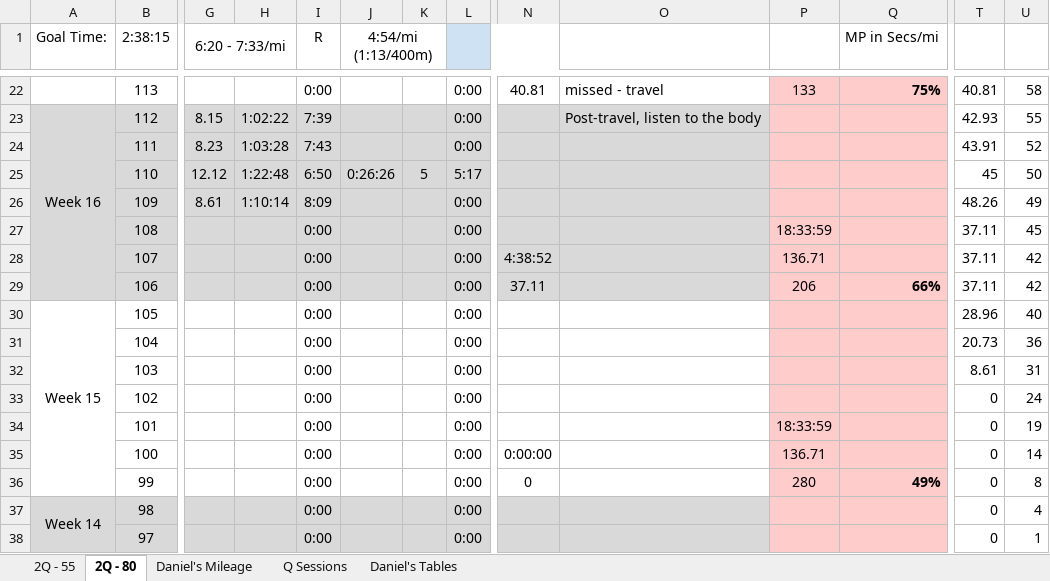
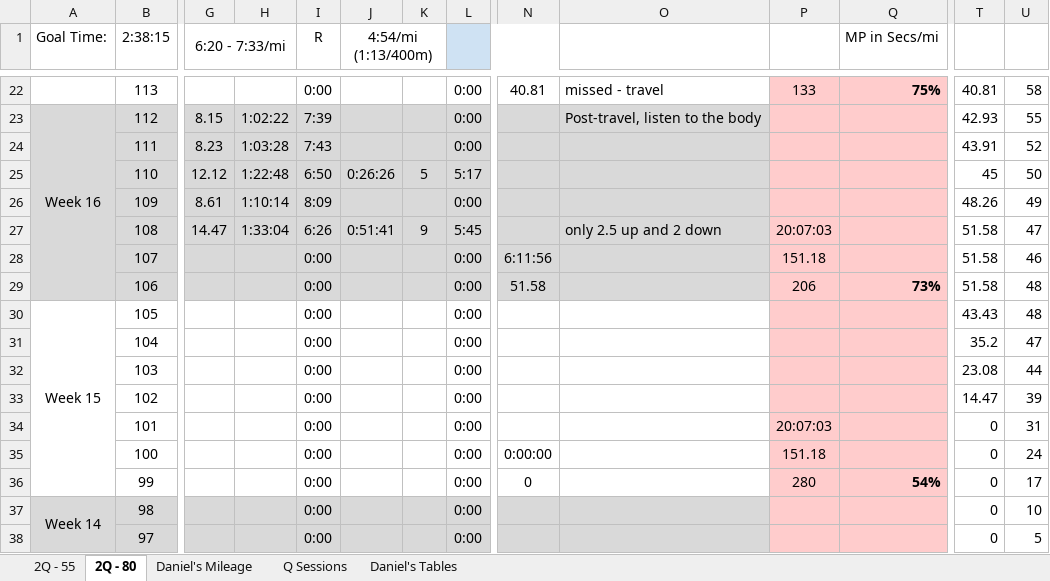
Before and after one commit to danmcgraw94/Running, an Excel workbook: TrainingPlans/CHI 2025 Daniels.xlsx, sheet 2Q - 80, drawn as a sheet; only a part is shown, gaps mark what is left out; values as stored, in another font and other column widths than the file's, no borders; the diff covers the shown part only; the diff names each change by its address in the sheet, - before the commit and + after, or states it on an @@ line.

Commit message:
update

```diff
--- a/TrainingPlans/CHI 2025 Daniels.xlsx (sheet 2Q - 80)
+++ b/TrainingPlans/CHI 2025 Daniels.xlsx (sheet 2Q - 80)
-G27 (6:20 - 7:33/mi): (empty)
+G27 (6:20 - 7:33/mi): 14.47
-H27: (empty)
+H27: 1:33:04
-I27 (R): 0:00
+I27 (R): 6:26
-J27 (4:54/mi (1:13/400m)): (empty)
+J27 (4:54/mi (1:13/400m)): 0:51:41
-K27: (empty)
+K27: 9
-L27: 0:00
+L27: 5:45
-O27: (empty)
+O27: only 2.5 up and 2 down
-P27: 18:33:59
+P27: 20:07:03
-T27:T29: 37.11
+T27:T29: 51.58
-U27: 45
+U27: 47
-N28: 4:38:52
+N28: 6:11:56
-P28: 136.71
+P28: 151.18
-U28: 42
+U28: 46
-N29: 37.11
+N29: 51.58
-Q29 (MP in Secs/mi): 66%
+Q29 (MP in Secs/mi): 73%
-U29: 42
+U29: 48
-T30: 28.96
+T30: 43.43
-U30: 40
+U30: 48
-T31: 20.73
+T31: 35.2
-U31: 36
+U31: 47
-T32: 8.61
+T32: 23.08
-U32: 31
+U32: 44
-T33: 0
+T33: 14.47
-U33: 24
+U33: 39
-P34: 18:33:59
+P34: 20:07:03
-U34: 19
+U34: 31
-P35: 136.71
+P35: 151.18
-U35: 14
+U35: 24
-Q36 (MP in Secs/mi): 49%
+Q36 (MP in Secs/mi): 54%
-U36: 8
+U36: 17
-U37: 4
+U37: 10
-U38: 1
+U38: 5
```
Also changed, not shown: 43 edited cells elsewhere in this sheet, sheet Daniel's Mileage, charts or pictures.
